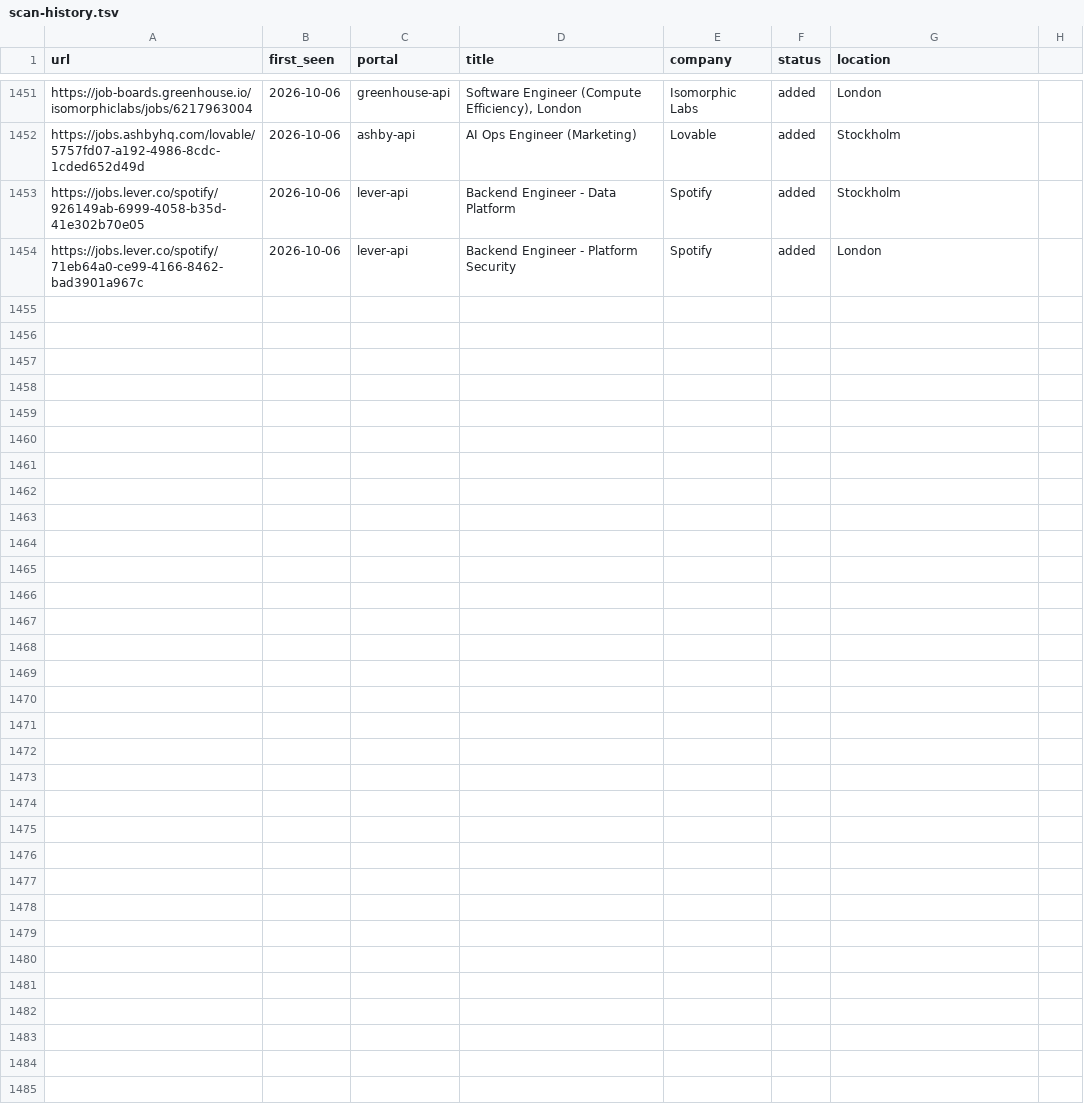
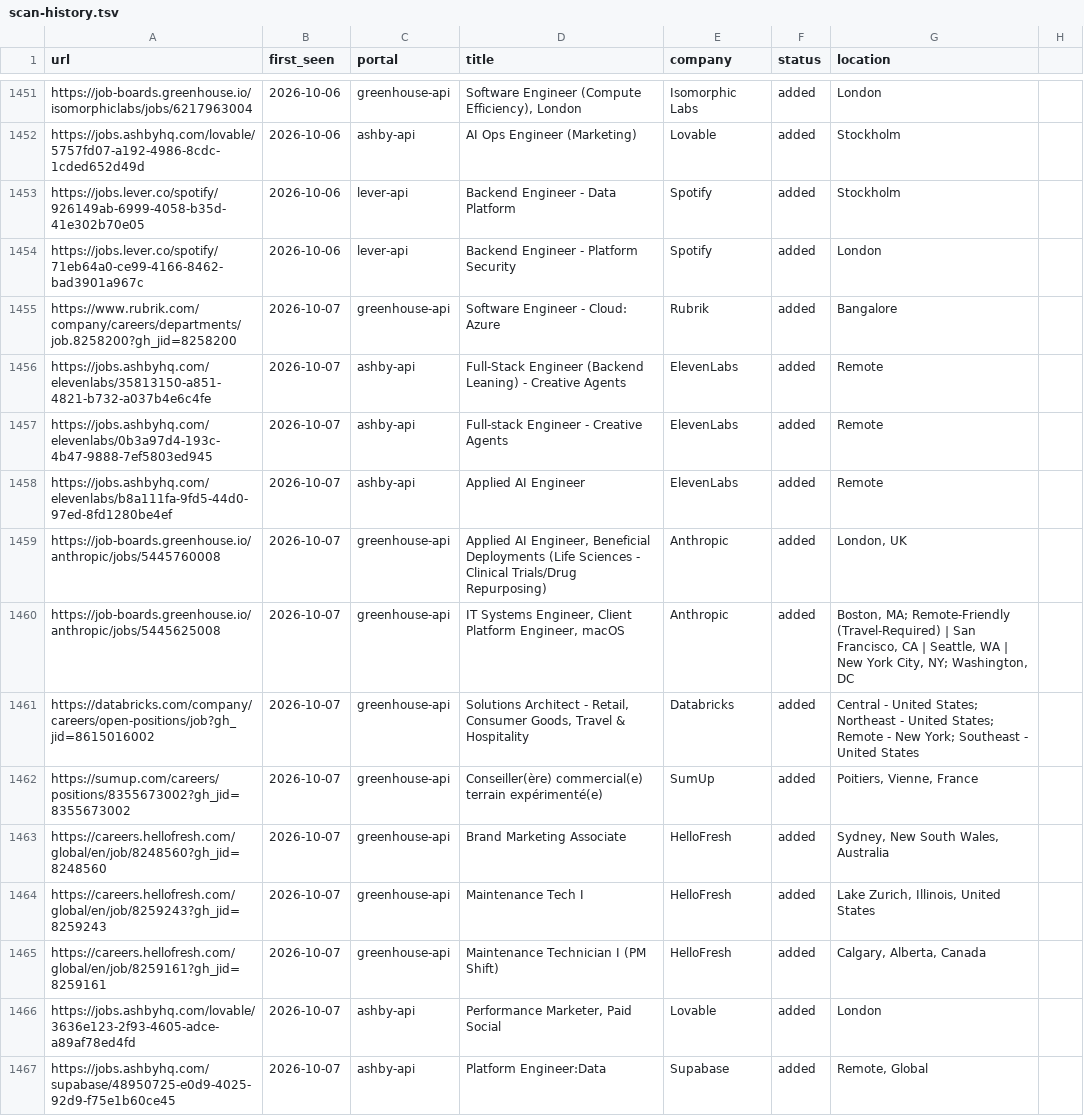
Before and after one commit to nishitaKatepallewar/Jobot, a TSV file: data/scan-history.tsv, drawn as a sheet; only a part is shown, gaps mark what is left out.

Commit message:
chore: daily scan results 2026-10-07

```diff
--- a/data/scan-history.tsv
+++ b/data/scan-history.tsv
@@ -1454 +1454,14 @@ https://jobs.lever.co/spotify/926149ab-6999-4058-b35d-41e302b70e05	2026-10-06	le
 https://jobs.lever.co/spotify/71eb64a0-ce99-4166-8462-bad3901a967c	2026-10-06	lever-api	Backend Engineer - Platform Security	Spotify	added	London
+https://www.rubrik.com/company/careers/departments/job.8258200?gh_jid=8258200	2026-10-07	greenhouse-api	Software Engineer - Cloud: Azure	Rubrik	added	Bangalore
+https://jobs.ashbyhq.com/elevenlabs/35813150-a851-4821-b732-a037b4e6c4fe	2026-10-07	ashby-api	Full-Stack Engineer (Backend Leaning) - Creative Agents 	ElevenLabs	added	Remote
+https://jobs.ashbyhq.com/elevenlabs/0b3a97d4-193c-4b47-9888-7ef5803ed945	2026-10-07	ashby-api	Full-stack Engineer - Creative Agents	ElevenLabs	added	Remote
+https://jobs.ashbyhq.com/elevenlabs/b8a111fa-9fd5-44d0-97ed-8fd1280be4ef	2026-10-07	ashby-api	Applied AI Engineer	ElevenLabs	added	Remote
+https://job-boards.greenhouse.io/anthropic/jobs/5445760008	2026-10-07	greenhouse-api	Applied AI Engineer, Beneficial Deployments (Life Sciences - Clinical Trials/Drug Repurposing)	Anthropic	added	London, UK
+https://job-boards.greenhouse.io/anthropic/jobs/5445625008	2026-10-07	greenhouse-api	IT Systems Engineer, Client Platform Engineer, macOS	Anthropic	added	Boston, MA; Remote-Friendly (Travel-Required) | San Francisco, CA | Seattle, WA | New York City, NY; Washington, DC
+https://databricks.com/company/careers/open-positions/job?gh_jid=8615016002	2026-10-07	greenhouse-api	Solutions Architect - Retail, Consumer Goods, Travel & Hospitality 	Databricks	added	Central - United States; Northeast - United States; Remote - New York; Southeast - United States
+https://sumup.com/careers/positions/8355673002?gh_jid=8355673002	2026-10-07	greenhouse-api	Conseiller(ère) commercial(e) terrain expérimenté(e) 	SumUp	added	Poitiers, Vienne, France
+https://careers.hellofresh.com/global/en/job/8248560?gh_jid=8248560	2026-10-07	greenhouse-api	Brand Marketing Associate	HelloFresh	added	Sydney, New South Wales, Australia
+https://careers.hellofresh.com/global/en/job/8259243?gh_jid=8259243	2026-10-07	greenhouse-api	Maintenance Tech I 	HelloFresh	added	Lake Zurich, Illinois, United States
+https://careers.hellofresh.com/global/en/job/8259161?gh_jid=8259161	2026-10-07	greenhouse-api	Maintenance Technician I (PM Shift)	HelloFresh	added	Calgary, Alberta, Canada
+https://jobs.ashbyhq.com/lovable/3636e123-2f93-4605-adce-a89af78ed4fd	2026-10-07	ashby-api	Performance Marketer, Paid Social	Lovable	added	London
+https://jobs.ashbyhq.com/supabase/48950725-e0d9-4025-92d9-f75e1b60ce45	2026-10-07	ashby-api	Platform Engineer:Data	Supabase	added	Remote, Global
```
Also changed, not shown: 1 other file.
